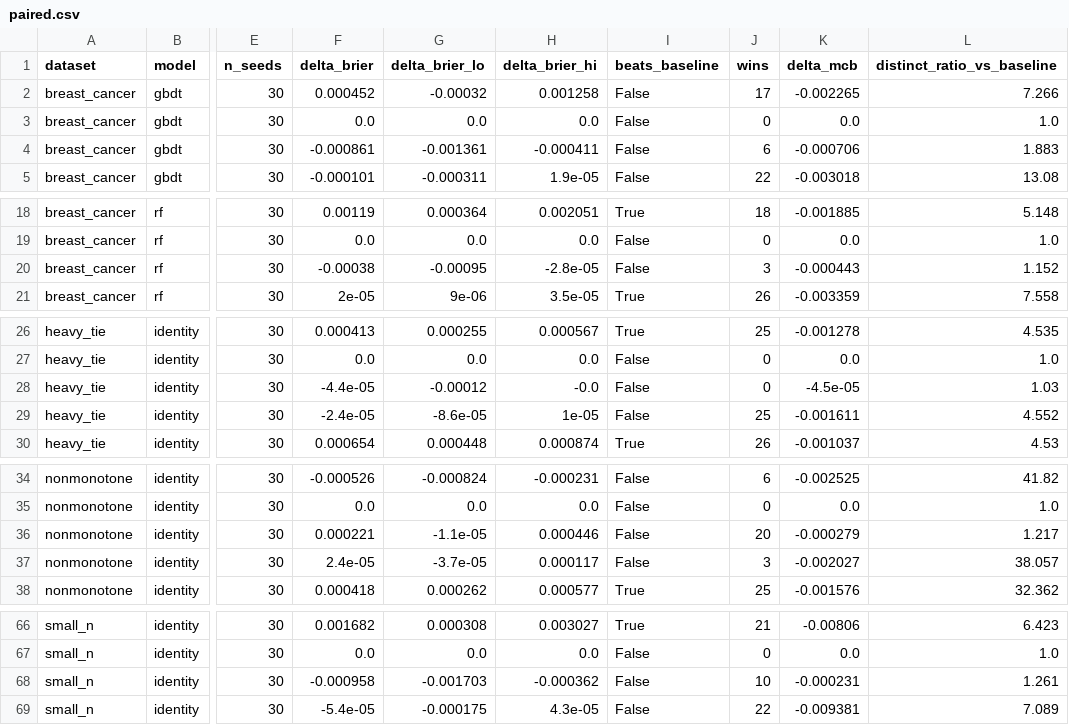
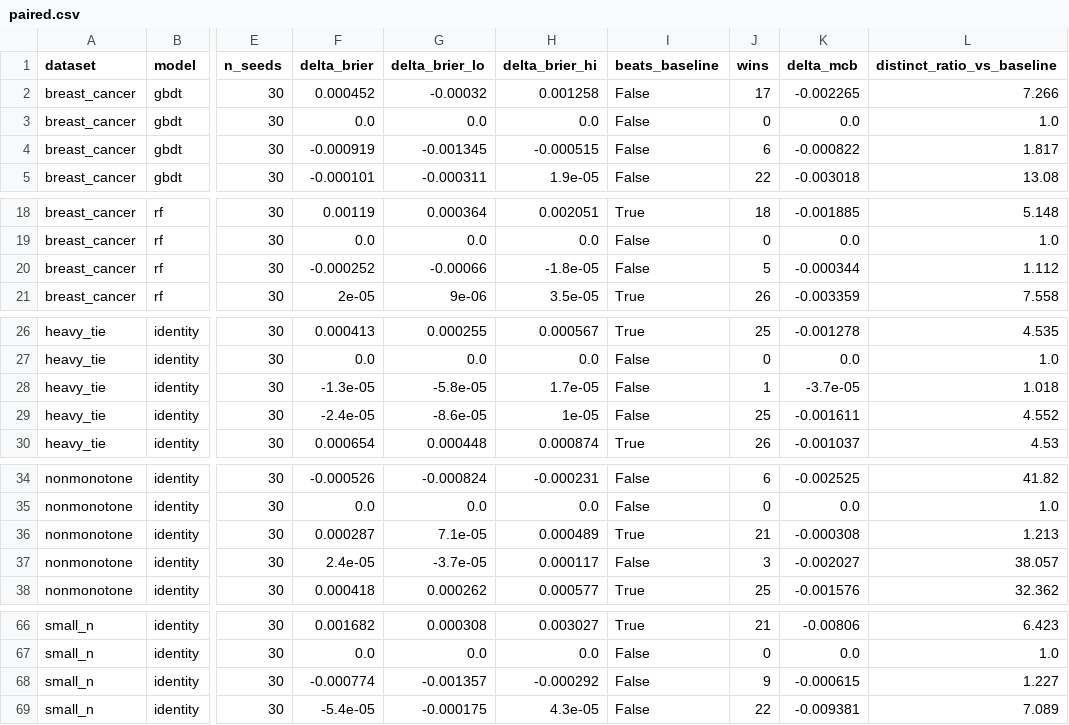
Before and after one commit to finite-sample/calibre, a CSV file: benchmarks/results/paired.csv, drawn as a sheet; only a part is shown, gaps mark what is left out; the diff covers the shown part only; the diff names each change by its address in the sheet, - before the commit and + after, or states it on an @@ line.

```diff
--- a/benchmarks/results/paired.csv
+++ b/benchmarks/results/paired.csv
-F4 (delta_brier): -0.000861
+F4 (delta_brier): -0.000919
-G4 (delta_brier_lo): -0.001361
+G4 (delta_brier_lo): -0.001345
-H4 (delta_brier_hi): -0.000411
+H4 (delta_brier_hi): -0.000515
-K4 (delta_mcb): -0.000706
+K4 (delta_mcb): -0.000822
-L4 (distinct_ratio_vs_baseline): 1.883
+L4 (distinct_ratio_vs_baseline): 1.817
-F20 (delta_brier): -0.00038
+F20 (delta_brier): -0.000252
-G20 (delta_brier_lo): -0.00095
+G20 (delta_brier_lo): -0.00066
-H20 (delta_brier_hi): -2.8e-05
+H20 (delta_brier_hi): -1.8e-05
-J20 (wins): 3
+J20 (wins): 5
-K20 (delta_mcb): -0.000443
+K20 (delta_mcb): -0.000344
-L20 (distinct_ratio_vs_baseline): 1.152
+L20 (distinct_ratio_vs_baseline): 1.112
-F28 (delta_brier): -4.4e-05
+F28 (delta_brier): -1.3e-05
-G28 (delta_brier_lo): -0.00012
+G28 (delta_brier_lo): -5.8e-05
-H28 (delta_brier_hi): -0.0
+H28 (delta_brier_hi): 1.7e-05
-J28 (wins): 0
+J28 (wins): 1
-K28 (delta_mcb): -4.5e-05
+K28 (delta_mcb): -3.7e-05
-L28 (distinct_ratio_vs_baseline): 1.03
+L28 (distinct_ratio_vs_baseline): 1.018
-F36 (delta_brier): 0.000221
+F36 (delta_brier): 0.000287
-G36 (delta_brier_lo): -1.1e-05
+G36 (delta_brier_lo): 7.1e-05
-H36 (delta_brier_hi): 0.000446
+H36 (delta_brier_hi): 0.000489
-I36 (beats_baseline): False
+I36 (beats_baseline): True
-J36 (wins): 20
+J36 (wins): 21
-K36 (delta_mcb): -0.000279
+K36 (delta_mcb): -0.000308
-L36 (distinct_ratio_vs_baseline): 1.217
+L36 (distinct_ratio_vs_baseline): 1.213
-F68 (delta_brier): -0.000958
+F68 (delta_brier): -0.000774
-G68 (delta_brier_lo): -0.001703
+G68 (delta_brier_lo): -0.001357
-H68 (delta_brier_hi): -0.000362
+H68 (delta_brier_hi): -0.000292
-J68 (wins): 10
+J68 (wins): 9
-K68 (delta_mcb): -0.000231
+K68 (delta_mcb): -0.000615
-L68 (distinct_ratio_vs_baseline): 1.261
+L68 (distinct_ratio_vs_baseline): 1.227
```
Also changed, not shown: 24 edited cells elsewhere in this file, benchmarks/results/summary.csv, docs/_static/bench/headline.csv, 11 other files.
